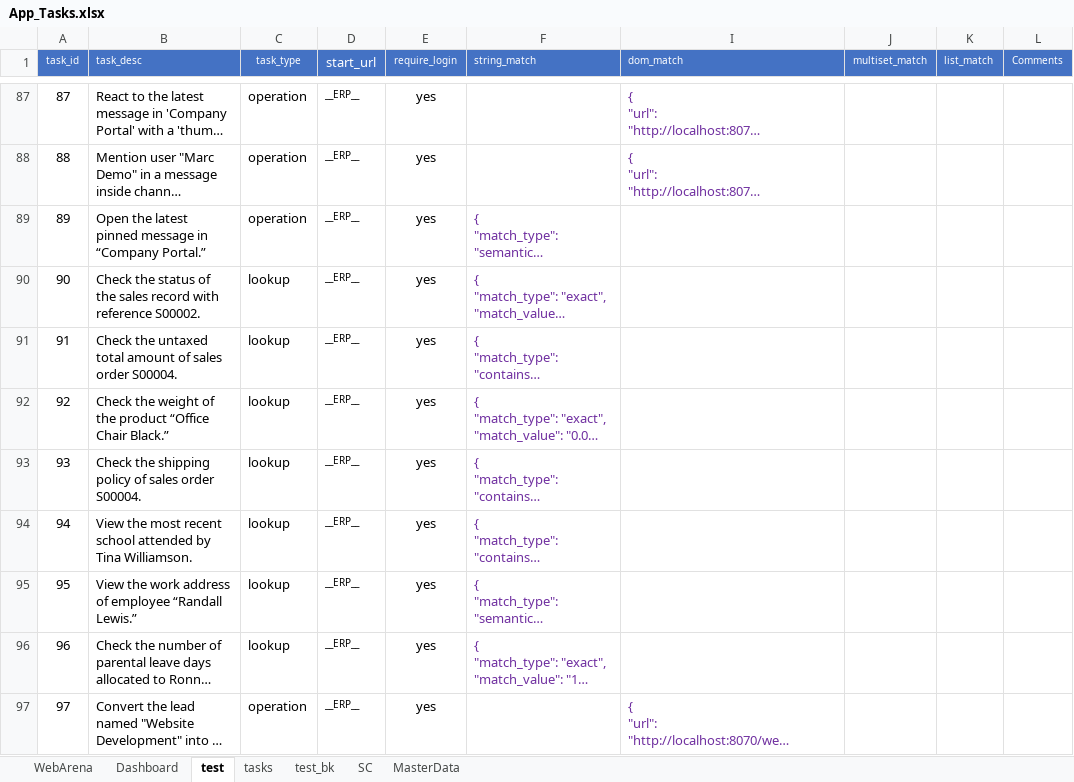
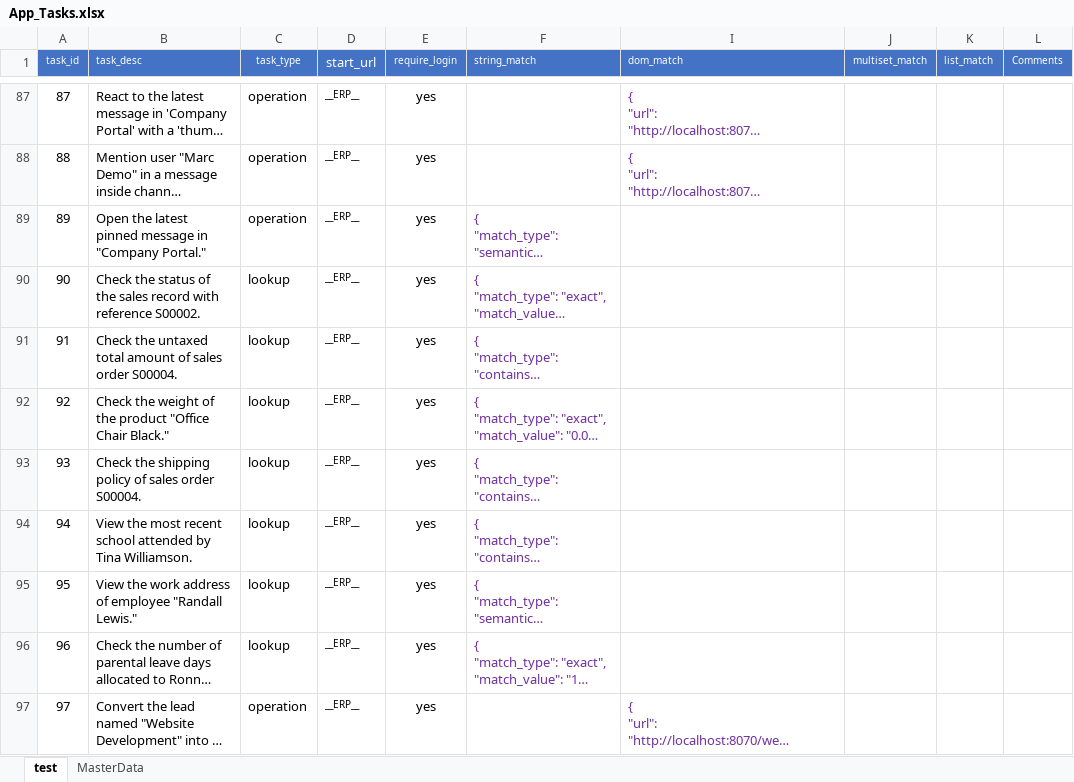
Before and after one commit to nguyennguyen6bk/WebAppEval, an Excel workbook: dataset/App_Tasks.xlsx, sheet test, drawn as a sheet; only a part is shown, gaps mark what is left out; long unchanged cells end in …; values as stored, in another font and other column widths than the file's, no borders; the diff covers the shown part only; the diff names each change by its address in the sheet, - before the commit and + after, or states it on an @@ line.

Commit message:
add json tasks

```diff
--- a/dataset/App_Tasks.xlsx (sheet test)
+++ b/dataset/App_Tasks.xlsx (sheet test)
-sheet tab: WebArena
-sheet tab: Dashboard
-sheet tab: tasks
-sheet tab: test_bk
-sheet tab: SC
-B89 (task_desc): …message in “Company Portal.”
+B89 (task_desc): …message in "Company Portal."
-B92 (task_desc): …the product “Office Chair Black.”
+B92 (task_desc): …the product "Office Chair Black."
-B95 (task_desc): …of employee “Randall Lewis.”
+B95 (task_desc): …of employee "Randall Lewis."
```
Also changed, not shown: 1 removed row and 15 edited cells elsewhere in this sheet, 2 other files.
